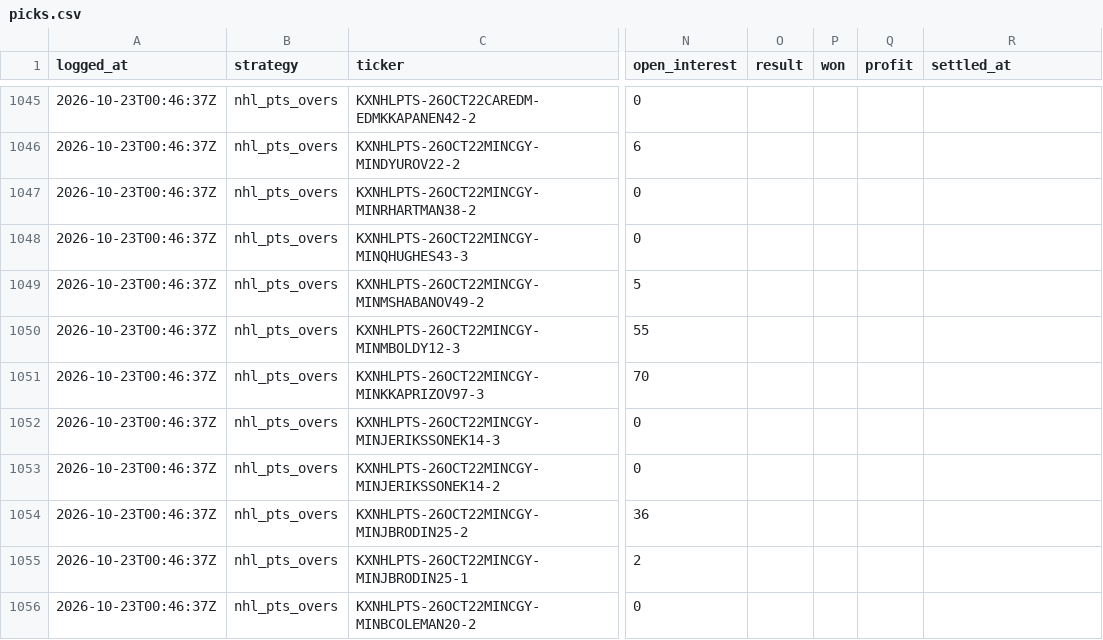
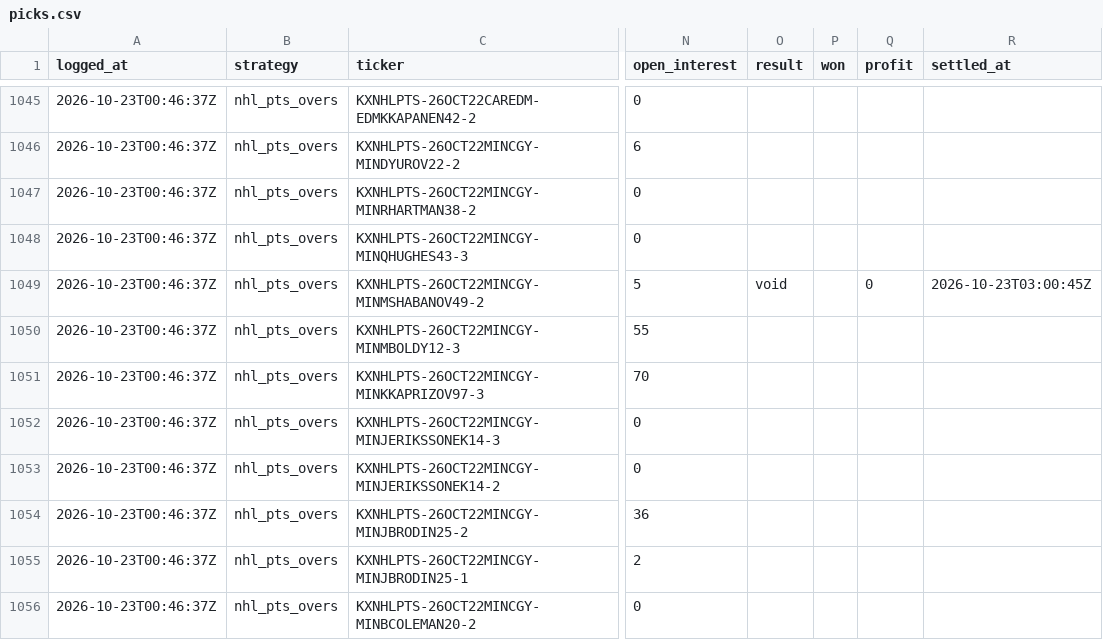
Before and after one commit to shoale4/hedj, a CSV file: paper/picks.csv, drawn as a sheet; only a part is shown, gaps mark what is left out; the diff covers the shown part only; the diff names each change by its address in the sheet, - before the commit and + after, or states it on an @@ line.

```diff
--- a/paper/picks.csv
+++ b/paper/picks.csv
-O1049 (result): (empty)
+O1049 (result): void
-Q1049 (profit): (empty)
+Q1049 (profit): 0
-R1049 (settled_at): (empty)
+R1049 (settled_at): 2026-10-23T03:00:45Z
```
Also changed, not shown: 29 edited cells elsewhere in this file.
